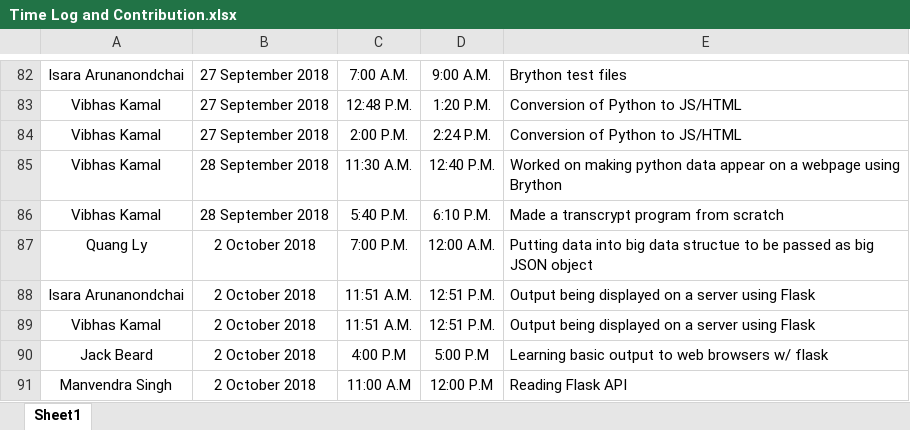
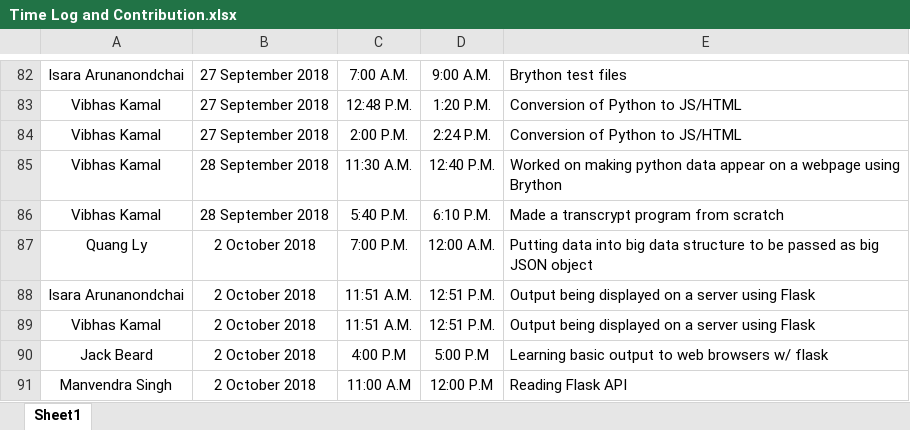
Before and after one commit to NghiepQuangLy/Drive-Detector, an Excel workbook: Documentation/Time Log and Contribution.xlsx, sheet Sheet1, drawn as a sheet; only a part is shown, gaps mark what is left out; values as stored, in another font and other column widths than the file's, no borders; charts and pictures not drawn; the diff names each change by its address in the sheet, - before the commit and + after, or states it on an @@ line.

Commit message:
Updated Time Log and Contributions. END OF SPRINT 3

```diff
--- a/Documentation/Time Log and Contribution.xlsx (sheet Sheet1)
+++ b/Documentation/Time Log and Contribution.xlsx (sheet Sheet1)
-E87: …big data structue to be…
+E87: …big data structure to be…
```
